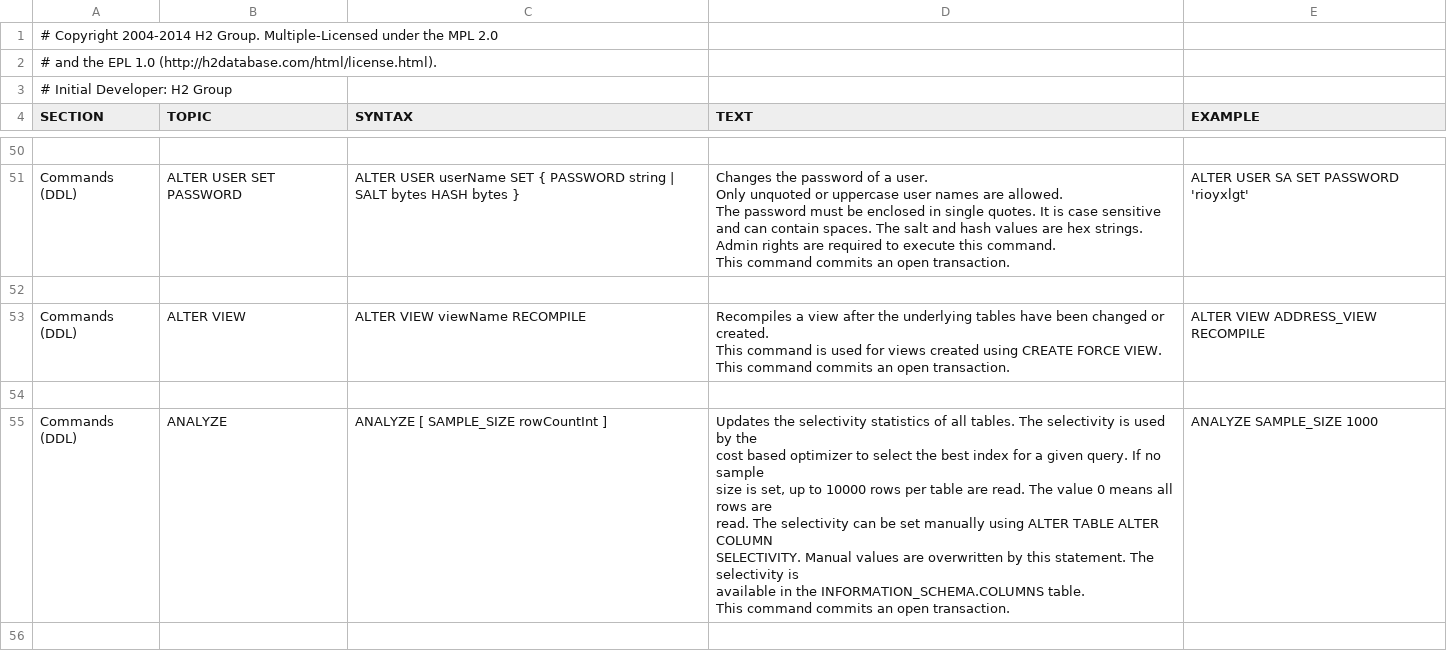
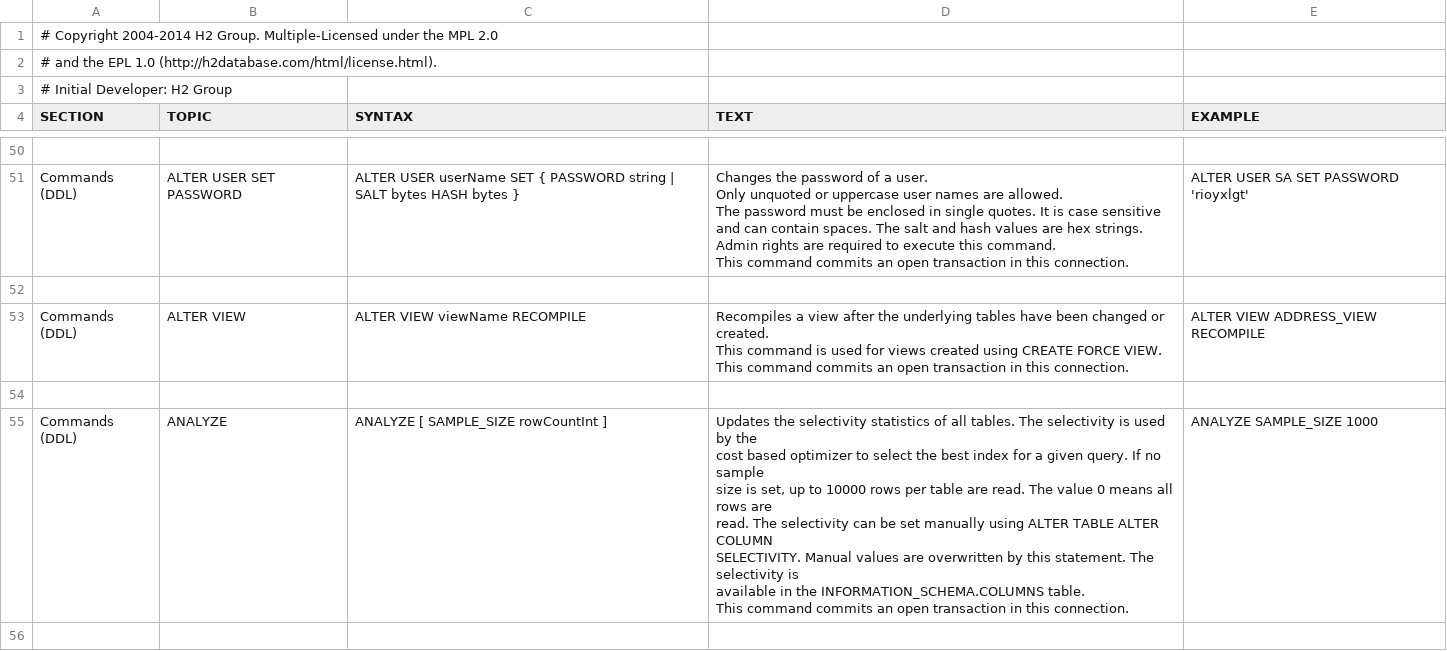
Before and after one commit to codefollower/H2-Research, a CSV file: src/docsrc/help/help.csv, drawn as a sheet; only a part is shown, gaps mark what is left out; the diff covers the shown part only; the diff names each change by its address in the sheet, - before the commit and + after, or states it on an @@ line.

```diff
--- a/src/docsrc/help/help.csv
+++ b/src/docsrc/help/help.csv
-D51 (TEXT): …an open transaction.
+D51 (TEXT): …an open transaction in this connection.
-D53 (TEXT): …an open transaction.
+D53 (TEXT): …an open transaction in this connection.
-D55 (TEXT): …an open transaction.
+D55 (TEXT): …an open transaction in this connection.
```
Also changed, not shown: 70 edited cells elsewhere in this file.
